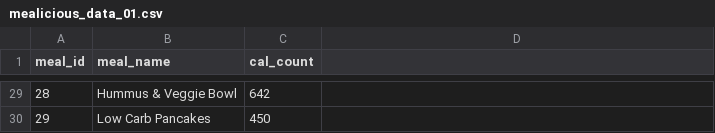
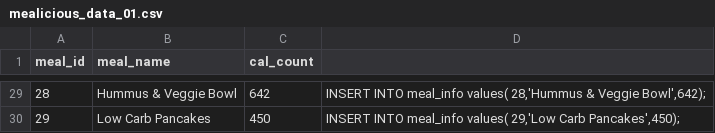
Before and after one commit to shruthi2304/team06-mealicious, a CSV file: data/mealicious_data_01.csv, drawn as a sheet; only a part is shown, gaps mark what is left out; the diff covers the shown part only.

```diff
--- a/data/mealicious_data_01.csv
+++ b/data/mealicious_data_01.csv
@@ -29,2 +29,2 @@
-28,Hummus & Veggie Bowl,642
-29,Low Carb Pancakes,450
+28,Hummus & Veggie Bowl,642,"INSERT INTO meal_info values( 28,'Hummus & Veggie Bowl',642);"
+29,Low Carb Pancakes,450,"INSERT INTO meal_info values( 29,'Low Carb Pancakes',450);"
```
Also changed, not shown: 27 edited cells elsewhere in this file, 2 other files.
